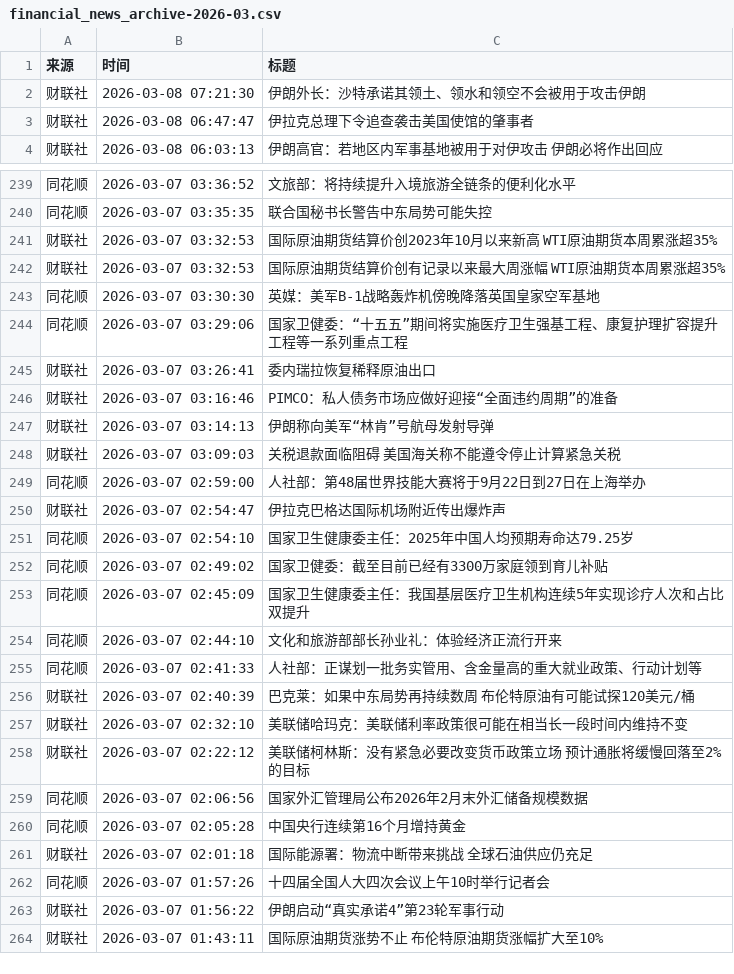
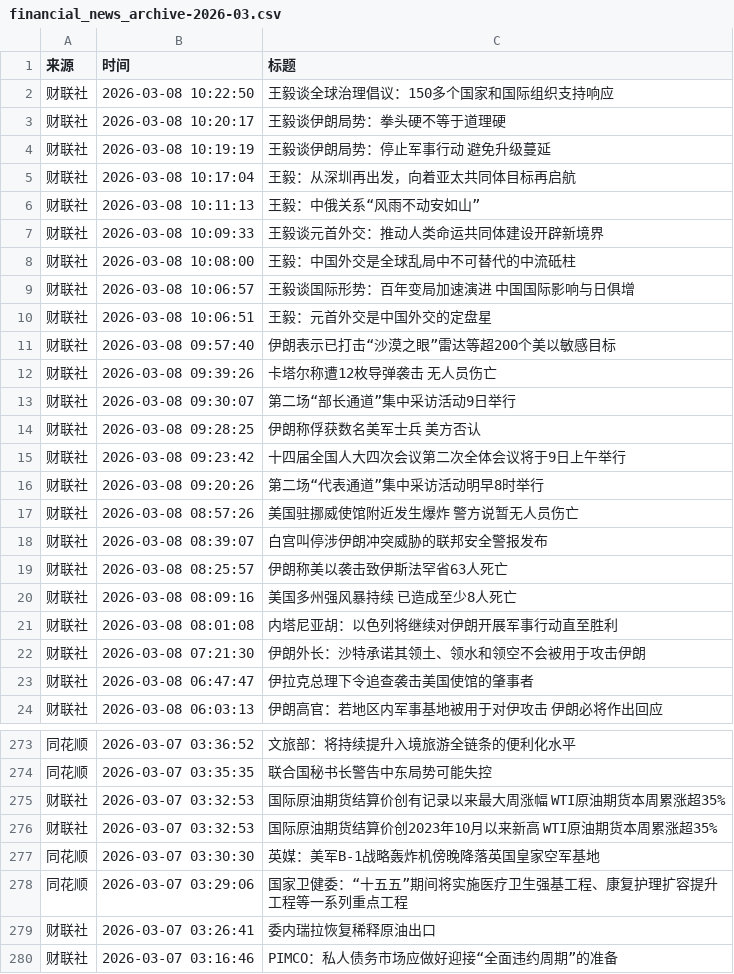
Before and after one commit to xiaoshuochangzai/huiboyanbao, a CSV file: 财经新闻数据/financial_news_archive-2026-03.csv, drawn as a sheet; only a part is shown, gaps mark what is left out; the shorter side is filled out with more unchanged rows; the diff covers the shown part only.

```diff
--- a/财经新闻数据/financial_news_archive-2026-03.csv
+++ b/财经新闻数据/financial_news_archive-2026-03.csv
@@ -1,2 +1,22 @@
 来源,时间,标题
+财联社,2026-03-08 10:22:50,王毅谈全球治理倡议：150多个国家和国际组织支持响应
+财联社,2026-03-08 10:20:17,王毅谈伊朗局势：拳头硬不等于道理硬
+财联社,2026-03-08 10:19:19,王毅谈伊朗局势：停止军事行动 避免升级蔓延
+财联社,2026-03-08 10:17:04,王毅：从深圳再出发，向着亚太共同体目标再启航
+财联社,2026-03-08 10:11:13,王毅：中俄关系“风雨不动安如山”
+财联社,2026-03-08 10:09:33,王毅谈元首外交：推动人类命运共同体建设开辟新境界
+财联社,2026-03-08 10:08:00,王毅：中国外交是全球乱局中不可替代的中流砥柱
+财联社,2026-03-08 10:06:57,王毅谈国际形势：百年变局加速演进 中国国际影响与日俱增
+财联社,2026-03-08 10:06:51,王毅：元首外交是中国外交的定盘星
+财联社,2026-03-08 09:57:40,伊朗表示已打击“沙漠之眼”雷达等超200个美以敏感目标
+财联社,2026-03-08 09:39:26,卡塔尔称遭12枚导弹袭击 无人员伤亡
+财联社,2026-03-08 09:30:07,第二场“部长通道”集中采访活动9日举行
+财联社,2026-03-08 09:28:25,伊朗称俘获数名美军士兵　美方否认
+财联社,2026-03-08 09:23:42,十四届全国人大四次会议第二次全体会议将于9日上午举行
+财联社,2026-03-08 09:20:26,第二场“代表通道”集中采访活动明早8时举行
+财联社,2026-03-08 08:57:26,美国驻挪威使馆附近发生爆炸　警方说暂无人员伤亡
+财联社,2026-03-08 08:39:07,白宫叫停涉伊朗冲突威胁的联邦安全警报发布
+财联社,2026-03-08 08:25:57,伊朗称美以袭击致伊斯法罕省63人死亡
+财联社,2026-03-08 08:09:16,美国多州强风暴持续 已造成至少8人死亡
+财联社,2026-03-08 08:01:08,内塔尼亚胡：以色列将继续对伊朗开展军事行动直至胜利
 财联社,2026-03-08 07:21:30,伊朗外长：沙特承诺其领土、领水和领空不会被用于攻击伊朗
@@ -240,4 +274,4 @@
 同花顺,2026-03-07 03:35:35,联合国秘书长警告中东局势可能失控
-财联社,2026-03-07 03:32:53,国际原油期货结算价创2023年10月以来新高 WTI原油期货本周累涨超35%
 财联社,2026-03-07 03:32:53,国际原油期货结算价创有记录以来最大周涨幅 WTI原油期货本周累涨超35%
+财联社,2026-03-07 03:32:53,国际原油期货结算价创2023年10月以来新高 WTI原油期货本周累涨超35%
 同花顺,2026-03-07 03:30:30,英媒：美军B-1战略轰炸机傍晚降落英国皇家空军基地
```
Also changed, not shown: 14 added rows and 6 moved rows elsewhere in this file, 4 other files.
